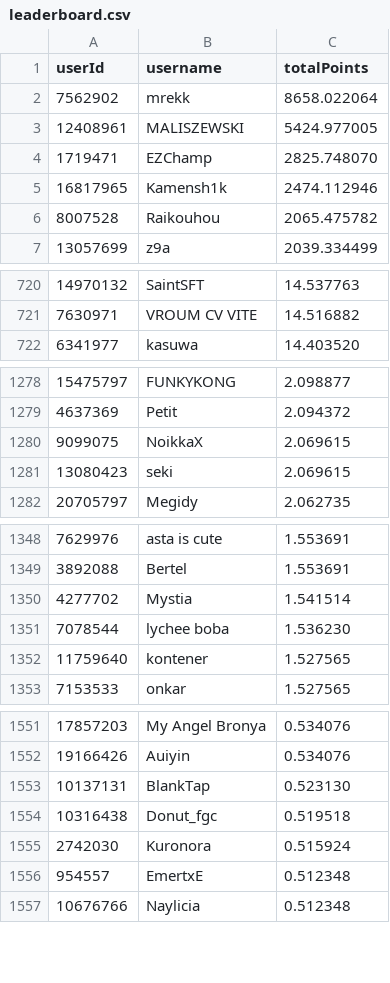
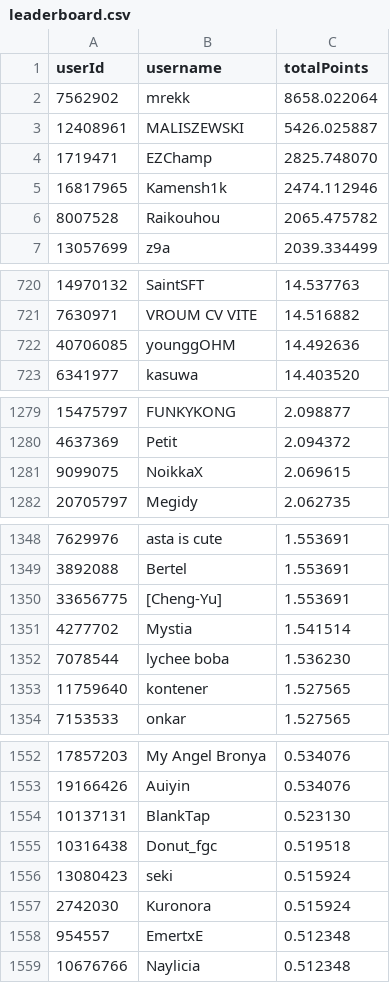
Before and after one commit to Naethanial/osudemonlist, a CSV file: web/data/leaderboard.csv, drawn as a sheet; only a part is shown, gaps mark what is left out; the diff covers the shown part only.

```diff
--- a/web/data/leaderboard.csv
+++ b/web/data/leaderboard.csv
@@ -2,3 +2,3 @@ userId,username,totalPoints
 7562902,"mrekk",8658.022064
-12408961,"MALISZEWSKI",5424.977005
+12408961,"MALISZEWSKI",5426.025887
 1719471,"EZChamp",2825.748070
@@ -721,2 +721,3 @@ userId,username,totalPoints
 7630971,"VROUM CV VITE",14.516882
+40706085,"younggOHM",14.492636
 6341977,"kasuwa",14.403520
@@ -1280,3 +1281,2 @@ userId,username,totalPoints
 9099075,"NoikkaX",2.069615
-13080423,"seki",2.069615
 20705797,"Megidy",2.062735
@@ -1349,2 +1349,3 @@ userId,username,totalPoints
 3892088,"Bertel",1.553691
+33656775,"[Cheng-Yu]",1.553691
 4277702,"Mystia",1.541514
@@ -1554,2 +1555,3 @@ userId,username,totalPoints
 10316438,"Donut_fgc",0.519518
+13080423,"seki",0.515924
 2742030,"Kuronora",0.515924
```
Also changed, not shown: 1 edited cell elsewhere in this file, 2 other files.
